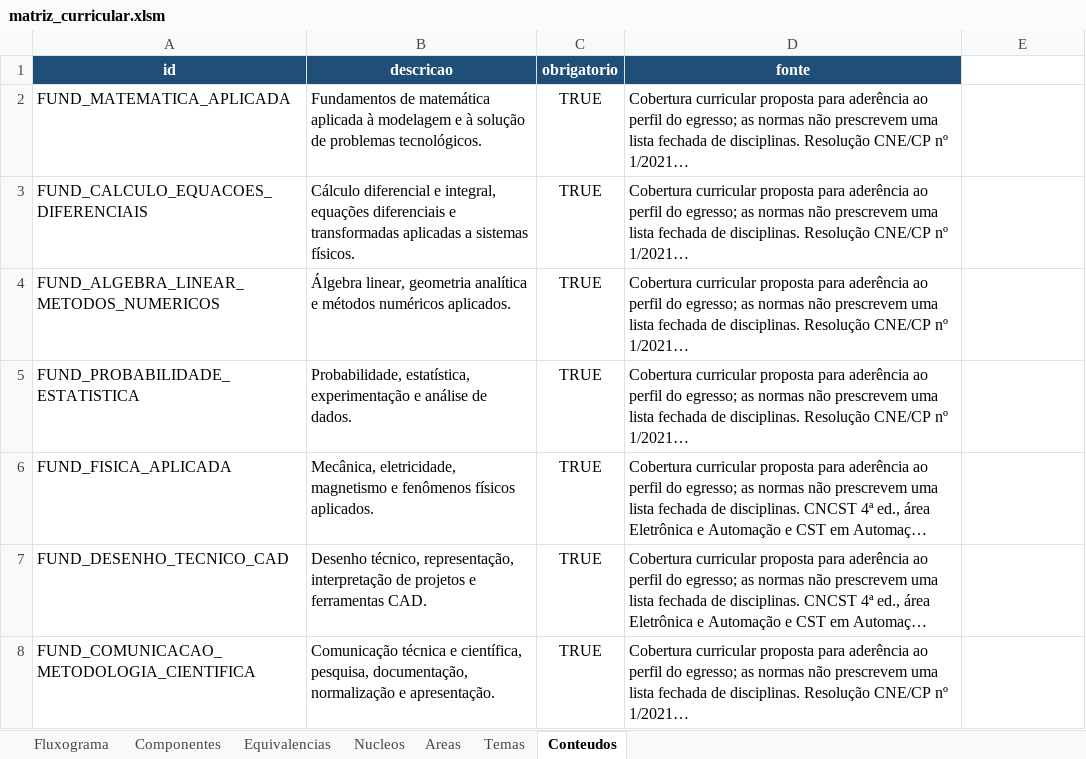
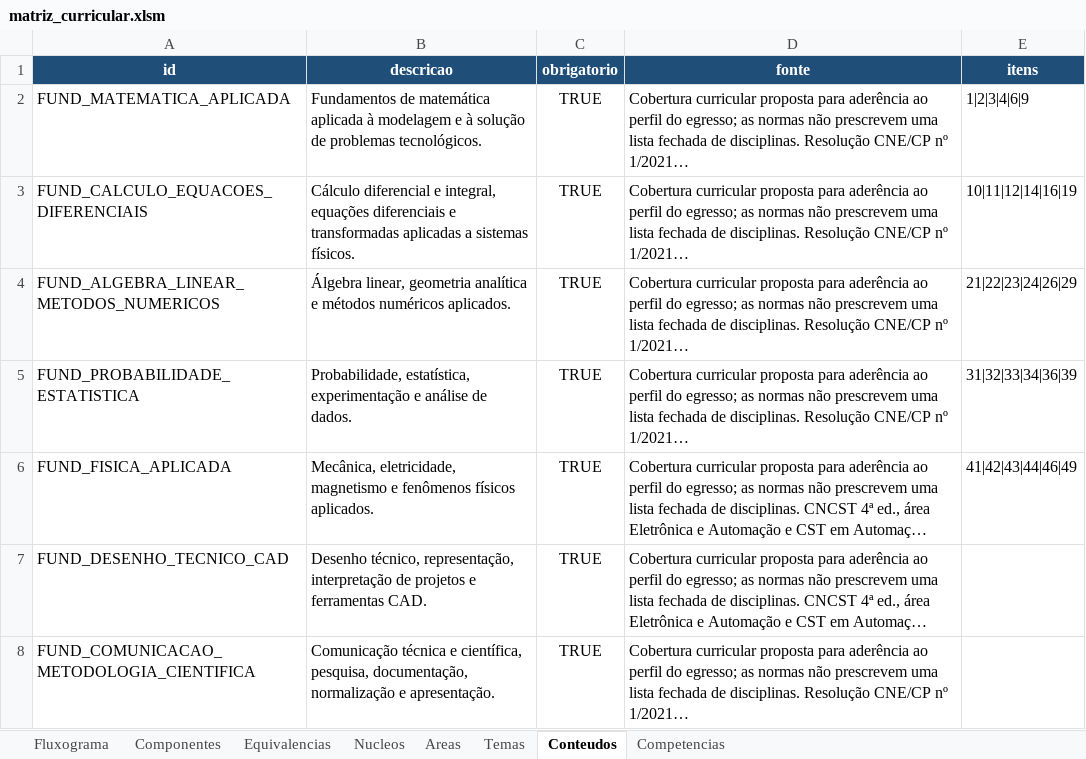
Before and after one commit to LASEC-UFU/ppc_generator, an Excel workbook: dados/perfis/tecnologo_automacao_2027_1/matriz_curricular.xlsm, sheet Conteudos, drawn as a sheet; only a part is shown; long unchanged cells end in …; values as stored, in another font and other column widths than the file's, no borders; the diff names each change by its address in the sheet, - before the commit and + after, or states it on an @@ line.

```diff
--- a/dados/perfis/tecnologo_automacao_2027_1/matriz_curricular.xlsm (sheet Conteudos)
+++ b/dados/perfis/tecnologo_automacao_2027_1/matriz_curricular.xlsm (sheet Conteudos)
+sheet tab: Competencias
-E1: (empty)
+E1: itens
-E1 fill: none
+E1 fill: #1F4E78
-E2 (itens): (empty)
+E2 (itens): 1|2|3|4|6|9
-E3 (itens): (empty)
+E3 (itens): 10|11|12|14|16|19
-E4 (itens): (empty)
+E4 (itens): 21|22|23|24|26|29
-E5 (itens): (empty)
+E5 (itens): 31|32|33|34|36|39
-E6 (itens): (empty)
+E6 (itens): 41|42|43|44|46|49
```
Also changed, not shown: sheet Componentes, sheet Fluxograma, sheet Nucleos, sheet Temas, sheet Areas, charts or pictures, dados/perfis/00Old/controle_automacao_2027_1/matriz_curricular.xlsx, dados/perfis/00Old/engenharia_computacao_2026_1/matriz_curricular.xlsx, 41 other files.
